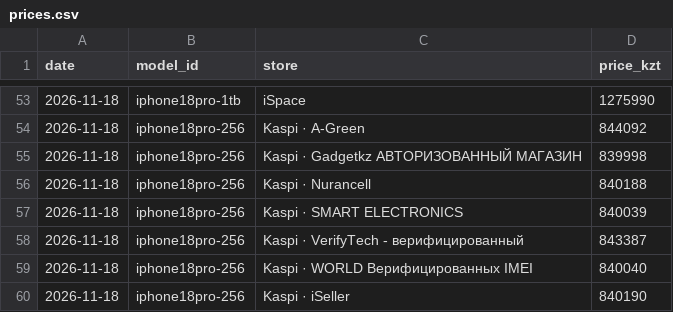
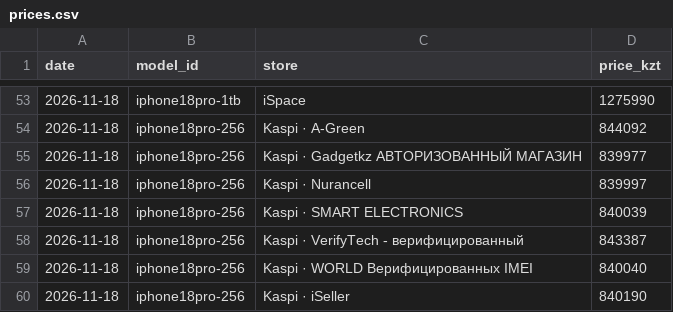
Before and after one commit to momQQ/tenge-machine, a CSV file: data/prices.csv, drawn as a sheet; only a part is shown, gaps mark what is left out.

```diff
--- a/data/prices.csv
+++ b/data/prices.csv
@@ -54,4 +54,4 @@ date,model_id,store,price_kzt
 2026-11-18,iphone18pro-256,Kaspi · A-Green,844092
-2026-11-18,iphone18pro-256,Kaspi · Gadgetkz АВТОРИЗОВАННЫЙ МАГАЗИН,839998
-2026-11-18,iphone18pro-256,Kaspi · Nurancell,840188
+2026-11-18,iphone18pro-256,Kaspi · Gadgetkz АВТОРИЗОВАННЫЙ МАГАЗИН,839977
+2026-11-18,iphone18pro-256,Kaspi · Nurancell,839997
 2026-11-18,iphone18pro-256,Kaspi · SMART ELECTRONICS,840039
```
Also changed, not shown: 4 other files.
